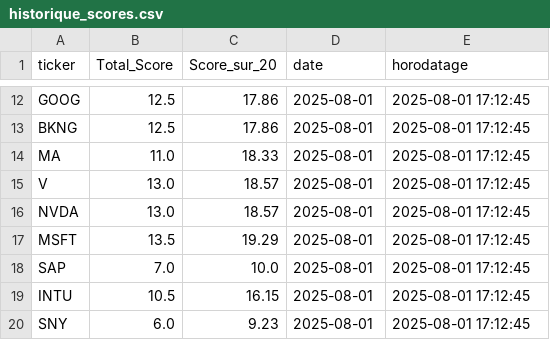
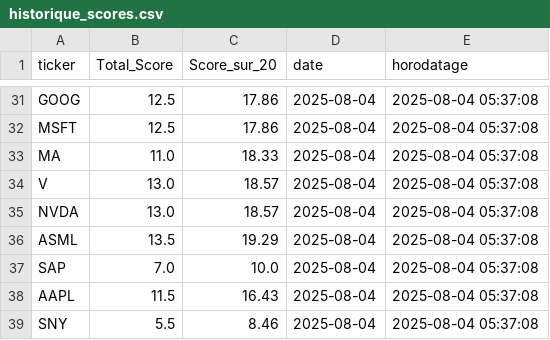
Before and after one commit to antoine01000/historisation-scores, a CSV file: historique_scores.csv, drawn as a sheet; only a part is shown, gaps mark what is left out; addresses are those after the commit; the diff covers the shown part only; the diff names each change by its address in the sheet, - before the commit and + after, or states it on an @@ line.

```diff
--- a/historique_scores.csv
+++ b/historique_scores.csv
-D31:D37 (date): 2025-08-01
+D31:D37 (date): 2025-08-04
-E31:E37 (horodatage): 2025-08-01 17:12:45
+E31:E37 (horodatage): 2025-08-04 05:37:08
-A32 (ticker): BKNG
+A32 (ticker): MSFT
-A36 (ticker): MSFT
+A36 (ticker): ASML
@@ row 19 moved to row 3: INTU @@
+row 38: AAPL | 11.5 | 16.43 | 2025-08-04 | 2025-08-04 05:37:08
-B39 (Total_Score): 6.0
+B39 (Total_Score): 5.5
-C39 (Score_sur_20): 9.23
+C39 (Score_sur_20): 8.46
-D39 (date): 2025-08-01
+D39 (date): 2025-08-04
-E39 (horodatage): 2025-08-01 17:12:45
+E39 (horodatage): 2025-08-04 05:37:08
```
Also changed, not shown: 18 added rows and 7 moved rows elsewhere in this file, historique_df.csv.
